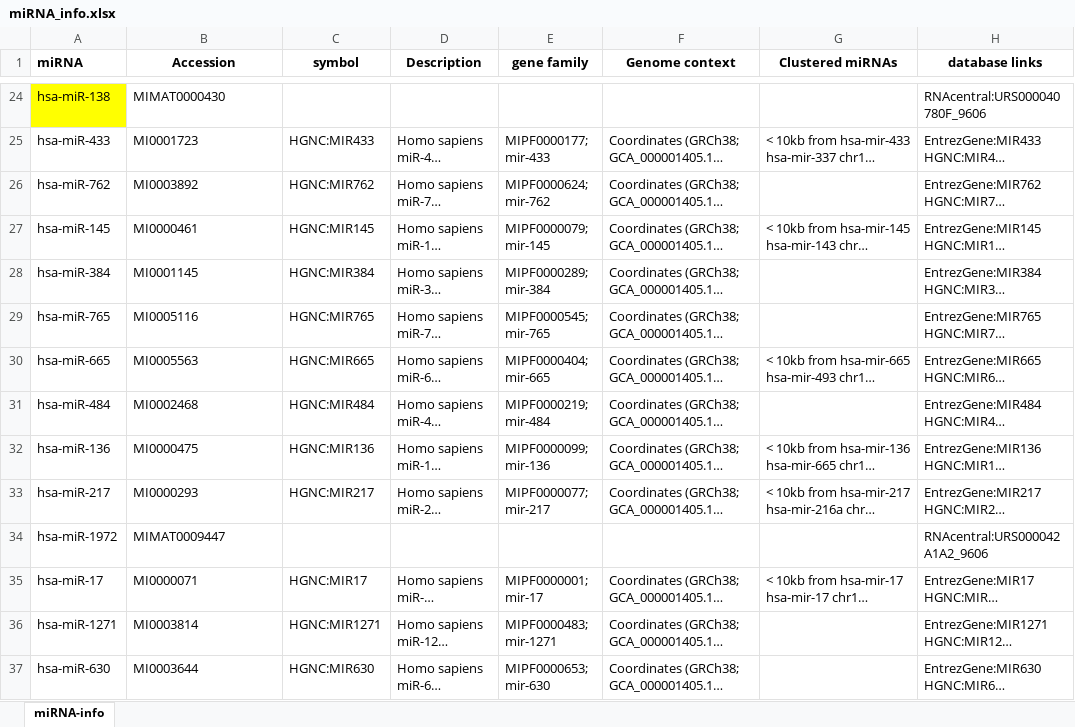
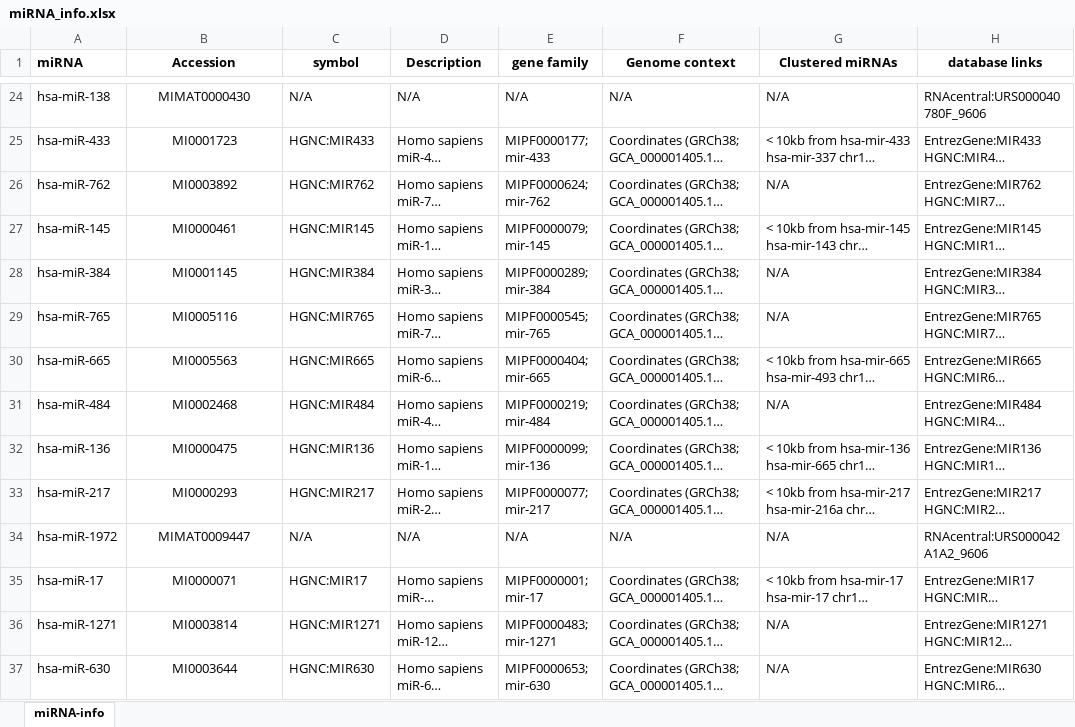
Before and after one commit to hzwsnbb666/circR2Cancer, an Excel workbook: cirRNA/cirRNAInfo/static/table/miRNA_info.xlsx, sheet miRNA-info, drawn as a sheet; only a part is shown, gaps mark what is left out; long unchanged cells end in …; values as stored, in another font and other column widths than the file's, no borders; the diff covers the shown part only; the diff names each change by its address in the sheet, - before the commit and + after, or states it on an @@ line.

```diff
--- a/cirRNA/cirRNAInfo/static/table/miRNA_info.xlsx (sheet miRNA-info)
+++ b/cirRNA/cirRNAInfo/static/table/miRNA_info.xlsx (sheet miRNA-info)
-A24 fill: #FFFF00
+A24 fill: none
-B24:B37 alignment: left
+B24:B37 alignment: center
-C24 (symbol): (empty)
+C24 (symbol): N/A
-D24 (Description): (empty)
+D24 (Description): N/A
-E24 (gene family): (empty)
+E24 (gene family): N/A
-F24 (Genome context): (empty)
+F24 (Genome context): N/A
-G24 (Clustered miRNAs): (empty)
+G24 (Clustered miRNAs): N/A
-G26 (Clustered miRNAs): (empty)
+G26 (Clustered miRNAs): N/A
-G28:G29 (Clustered miRNAs): (empty)
+G28:G29 (Clustered miRNAs): N/A
-G31 (Clustered miRNAs): (empty)
+G31 (Clustered miRNAs): N/A
-C34 (symbol): (empty)
+C34 (symbol): N/A
-D34 (Description): (empty)
+D34 (Description): N/A
-E34 (gene family): (empty)
+E34 (gene family): N/A
-F34 (Genome context): (empty)
+F34 (Genome context): N/A
-G34 (Clustered miRNAs): (empty)
+G34 (Clustered miRNAs): N/A
-G36:G37 (Clustered miRNAs): (empty)
+G36:G37 (Clustered miRNAs): N/A
```
Also changed, not shown: 75 edited cells and cell formats elsewhere in this sheet, cirRNA/cirRNAInfo/static/table/Cancer_info.xlsx, cirRNA/cirRNAInfo/static/table/circRNA-miRNA.xlsx, 3 other files.
